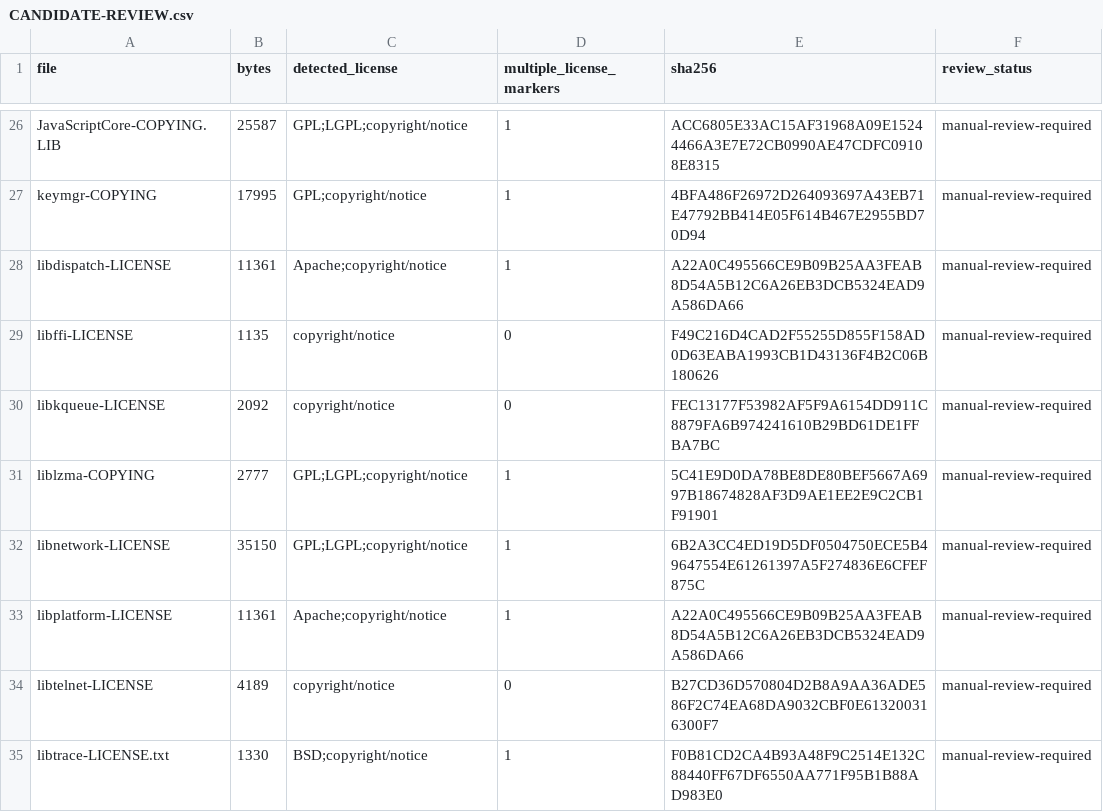
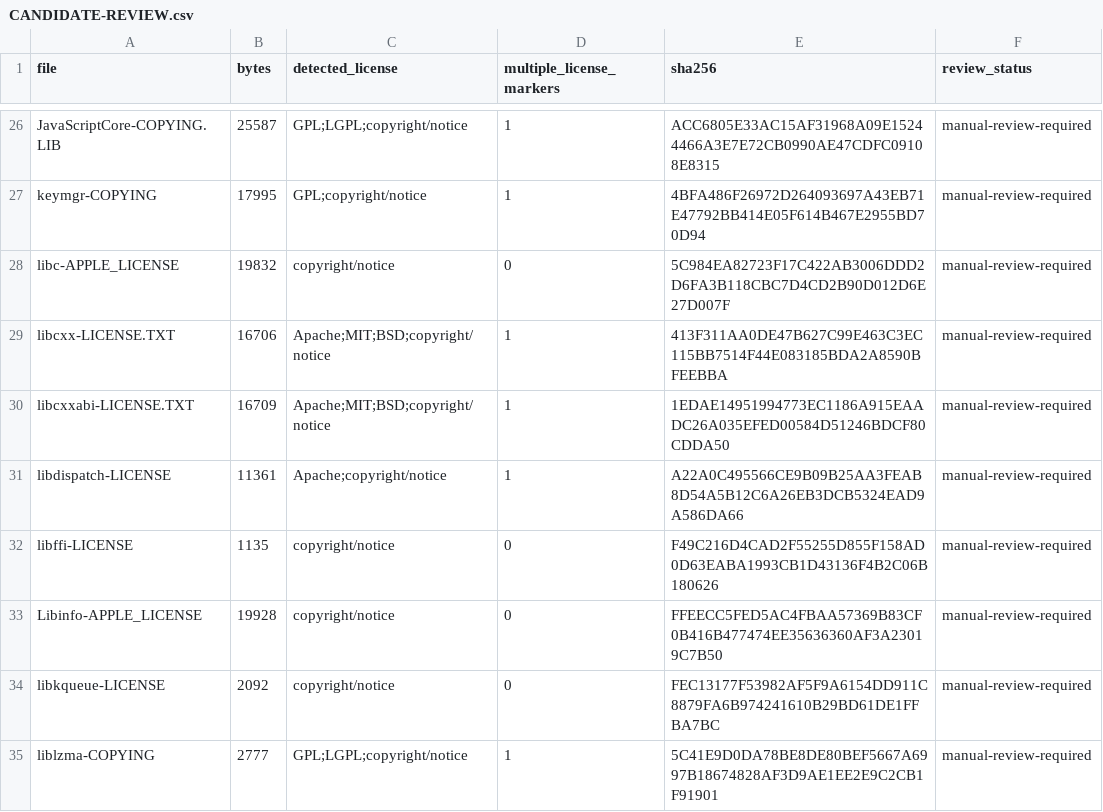
Before and after one commit to tarekwasfy01/Wintosh, a CSV file: licenses/upstream-candidates/CANDIDATE-REVIEW.csv, drawn as a sheet; only a part is shown, gaps mark what is left out; the shorter side is filled out with more unchanged rows; the diff covers the shown part only; the diff names each change by its address in the sheet, - before the commit and + after, or states it on an @@ line.

Commit message:
Add additional Apple license candidates

```diff
--- a/licenses/upstream-candidates/CANDIDATE-REVIEW.csv
+++ b/licenses/upstream-candidates/CANDIDATE-REVIEW.csv
+row 28: libc-APPLE_LICENSE | 19832 | copyright/notice | 0 | 5C984EA82723F17C422AB3006DDD2D6FA3B118CBC7D4CD2B90D012D6E27D007F | manual-review-required
+row 29: libcxx-LICENSE.TXT | 16706 | Apache;MIT;BSD;copyright/notice | 1 | 413F311AA0DE47B627C99E463C3EC115BB7514F44E083185BDA2A8590BFEEBBA | manual-review-required
+row 30: libcxxabi-LICENSE.TXT | 16709 | Apache;MIT;BSD;copyright/notice | 1 | 1EDAE14951994773EC1186A915EAADC26A035EFED00584D51246BDCF80CDDA50 | manual-review-required
+row 33: Libinfo-APPLE_LICENSE | 19928 | copyright/notice | 0 | FFEECC5FED5AC4FBAA57369B83CF0B416B477474EE35636360AF3A23019C7B50 | manual-review-required
```
Also changed, not shown: 5 added rows and 2 edited cells elsewhere in this file, 12 other files.
